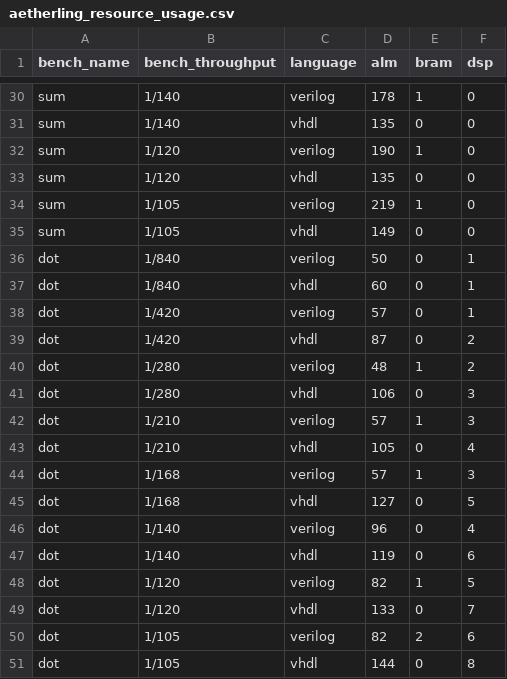
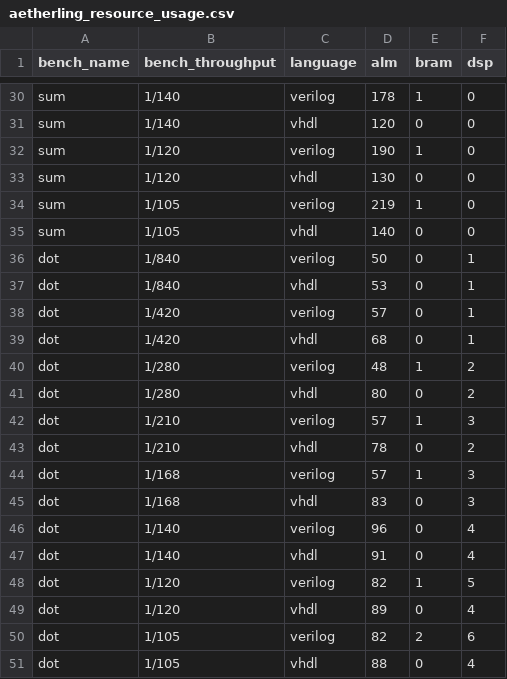
Before and after one commit to louis-hildebrand/sirop-hls, a CSV file: results/aetherling_resource_usage.csv, drawn as a sheet; only a part is shown, gaps mark what is left out; the diff covers the shown part only; the diff names each change by its address in the sheet, - before the commit and + after, or states it on an @@ line.

```diff
--- a/results/aetherling_resource_usage.csv
+++ b/results/aetherling_resource_usage.csv
-D31 (alm): 135
+D31 (alm): 120
-D33 (alm): 135
+D33 (alm): 130
-D35 (alm): 149
+D35 (alm): 140
-D37 (alm): 60
+D37 (alm): 53
-D39 (alm): 87
+D39 (alm): 68
-F39 (dsp): 2
+F39 (dsp): 1
-D41 (alm): 106
+D41 (alm): 80
-F41 (dsp): 3
+F41 (dsp): 2
-D43 (alm): 105
+D43 (alm): 78
-F43 (dsp): 4
+F43 (dsp): 2
-D45 (alm): 127
+D45 (alm): 83
-F45 (dsp): 5
+F45 (dsp): 3
-D47 (alm): 119
+D47 (alm): 91
-F47 (dsp): 6
+F47 (dsp): 4
-D49 (alm): 133
+D49 (alm): 89
-F49 (dsp): 7
+F49 (dsp): 4
-D51 (alm): 144
+D51 (alm): 88
-F51 (dsp): 8
+F51 (dsp): 4
```
Also changed, not shown: 14 edited cells elsewhere in this file, results/aetherling_fmax_estimates.csv, 4 other files.
